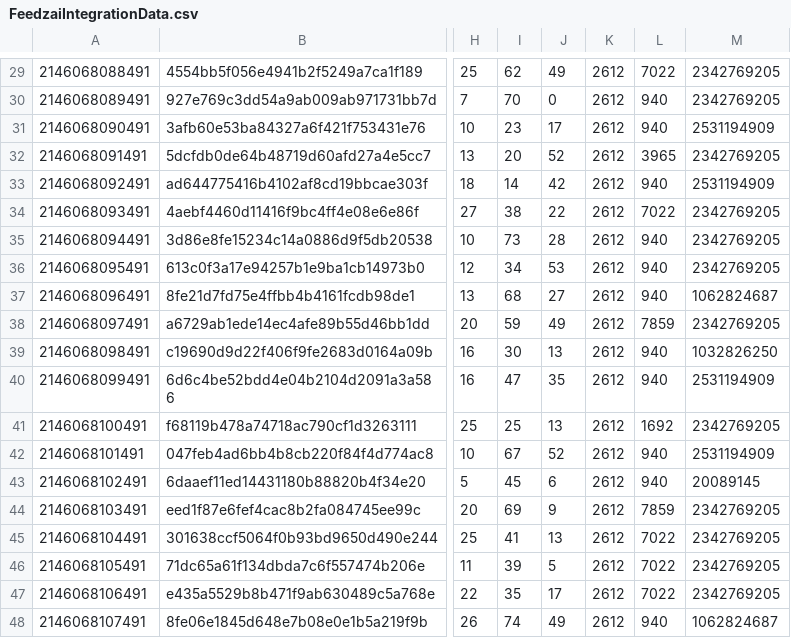
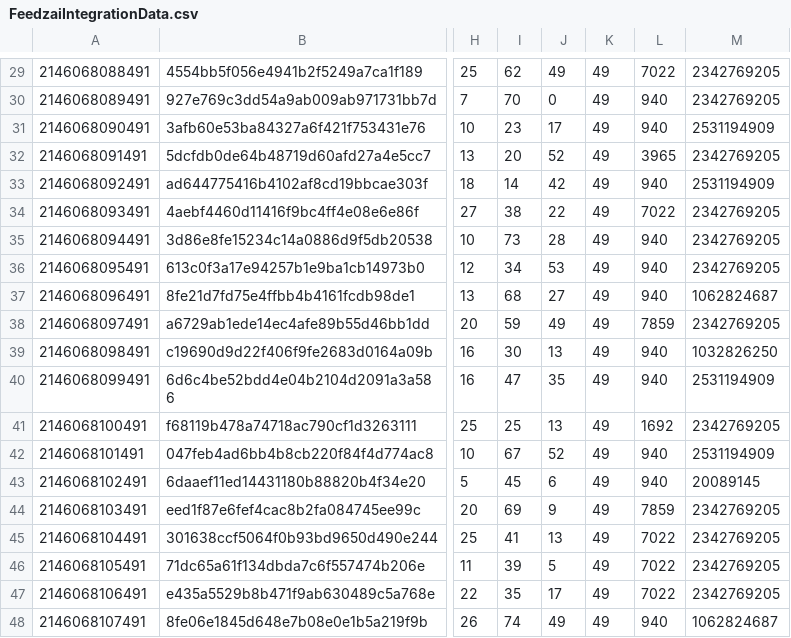
Before and after one commit to speedd-project/speedd, a CSV file: speedd-runtime/scripts/ccf/FeedzaiIntegrationData.csv, drawn as a sheet; only a part is shown, gaps mark what is left out; the diff covers the shown part only; the diff names each change by its address in the sheet, - before the commit and + after, or states it on an @@ line.

```diff
--- a/speedd-runtime/scripts/ccf/FeedzaiIntegrationData.csv
+++ b/speedd-runtime/scripts/ccf/FeedzaiIntegrationData.csv
-K29:K48: 2612
+K29:K48: 49
```
Also changed, not shown: 28 edited cells elsewhere in this file.
